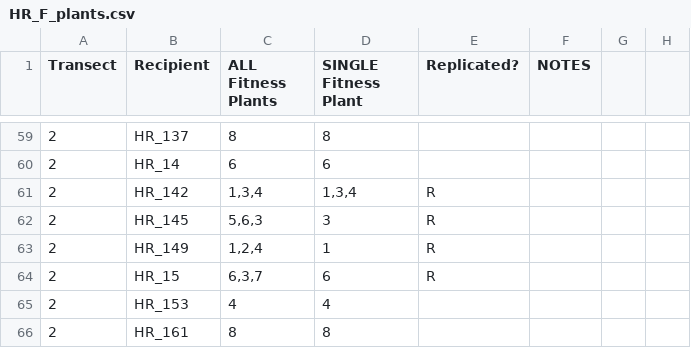
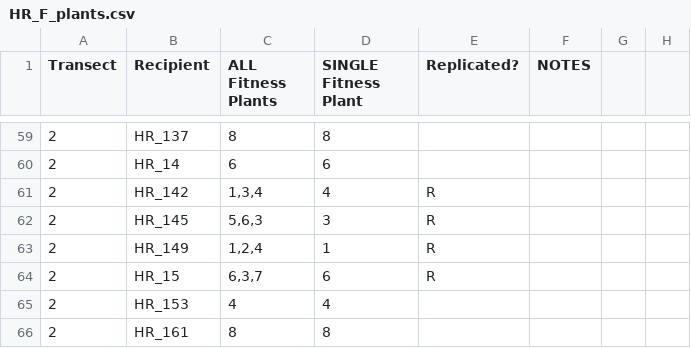
Before and after one commit to devgamble/nemo_field, a CSV file: data_sheets/fitness_plants_7-21-2022/HR_F_plants.csv, drawn as a sheet; only a part is shown, gaps mark what is left out.

```diff
--- a/data_sheets/fitness_plants_7-21-2022/HR_F_plants.csv
+++ b/data_sheets/fitness_plants_7-21-2022/HR_F_plants.csv
@@ -60,3 +60,3 @@ Transect,Recipient,ALL Fitness Plants,SINGLE Fitness Plant,Replicated?,NOTES,,
 2,HR_14,6,6,,,,
-2,HR_142,"1,3,4","1,3,4",R,,,
+2,HR_142,"1,3,4",4,R,,,
 2,HR_145,"5,6,3",3,R,,,
```
Also changed, not shown: data_sheets/compiled_sheets/AC_mastersheet_v1_2022-07-26.csv, data_sheets/fruit_seed_counts_final/AC-Fruit-Production.csv, 22 other files.
